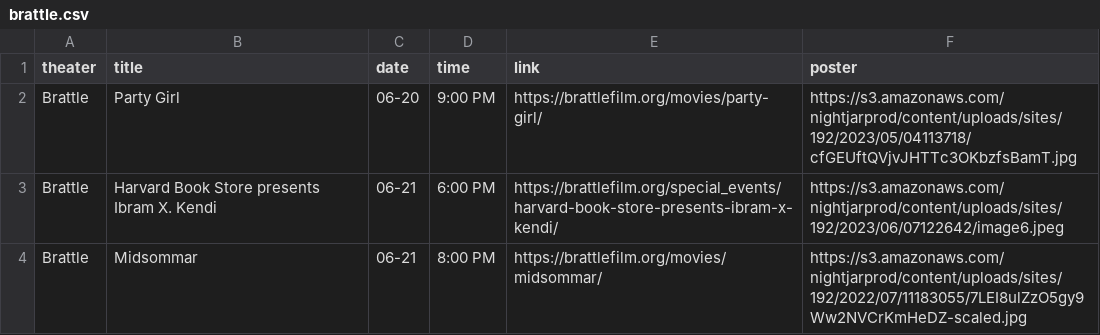
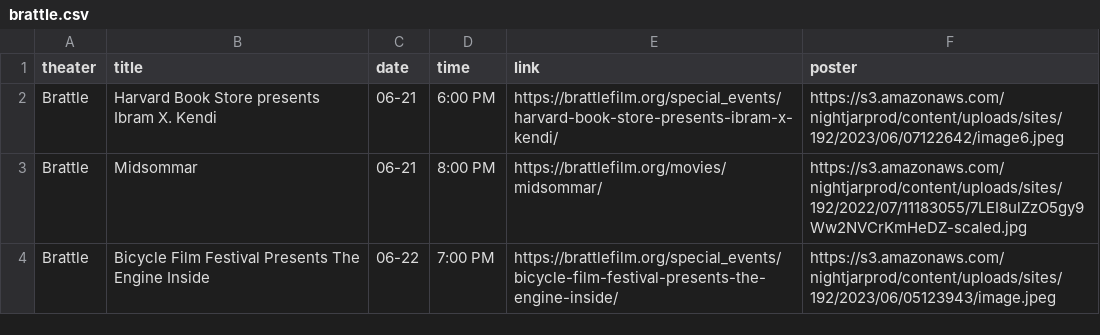
Before and after one commit to cgumb/movie_showtimes, a CSV file: data/brattle.csv, drawn as a sheet; only a part is shown; the shorter side is filled out with more unchanged rows; the diff names each change by its address in the sheet, - before the commit and + after, or states it on an @@ line.

```diff
--- a/data/brattle.csv
+++ b/data/brattle.csv
-row 2: Brattle | Party Girl | 06-20 | 9:00 PM | https://brattlefilm.org/movies/party-girl/ | https://s3.amazonaws.com/nightjarprod/content/uploads/sites/192/2023/05/04113718/cfGEUftQVjvJHTTc3OKbzfsBamT.jpg
```
Also changed, not shown: data/coolidge.csv, data/rt.csv, 3 other files.
